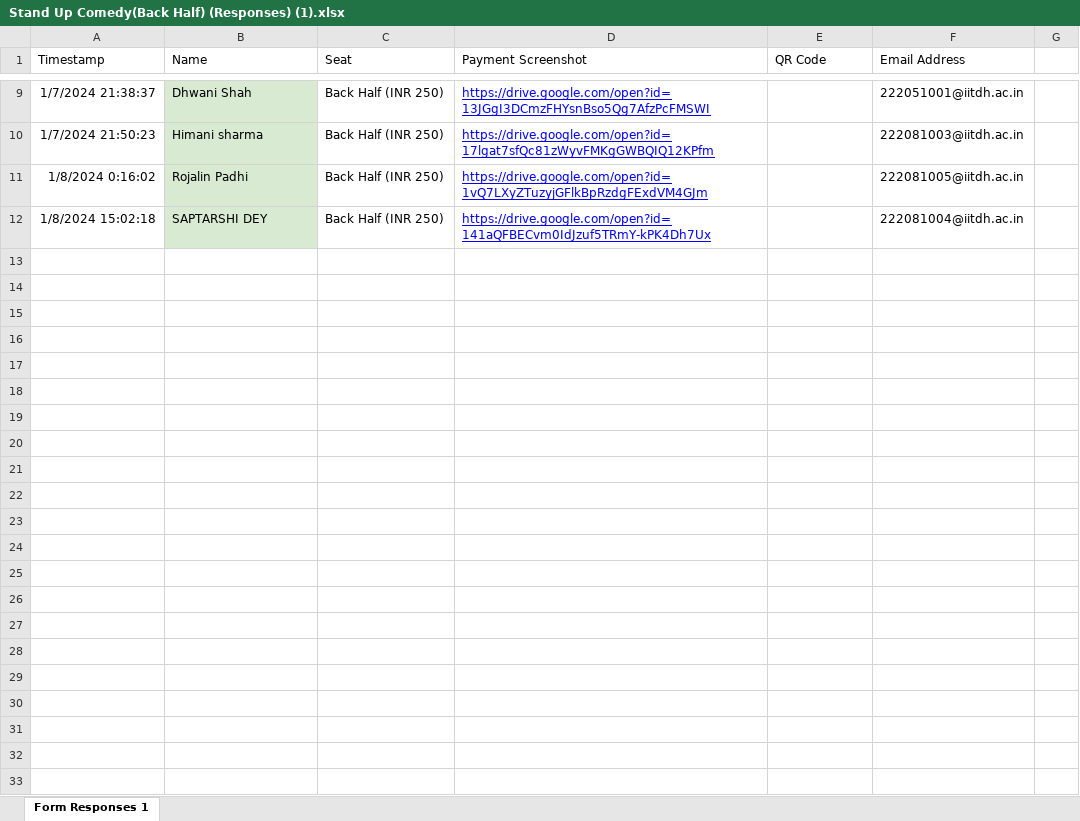
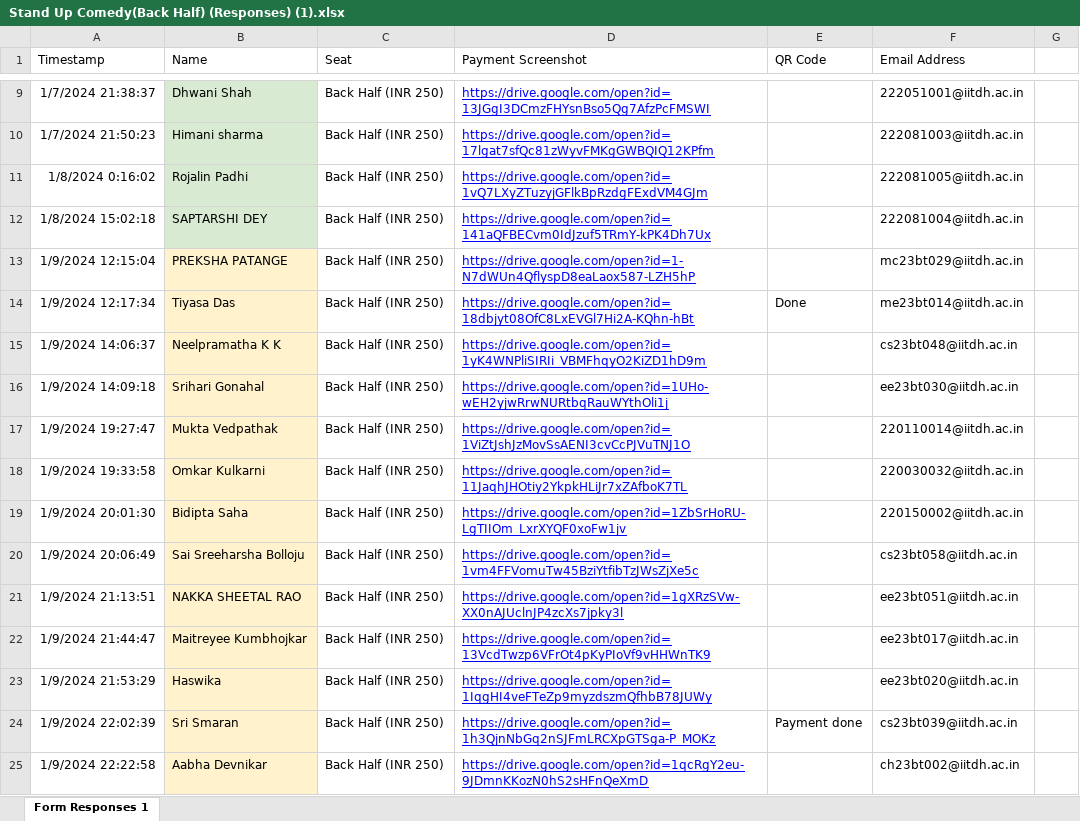
Before and after one commit to sakshamchhimwal/ParsecPasses, an Excel workbook: Stand Up Comedy(Back Half) (Responses) (1).xlsx, sheet Form Responses 1, drawn as a sheet; only a part is shown, gaps mark what is left out; values as stored, in another font and other column widths than the file's, no borders; charts and pictures not drawn; the diff covers the shown part only; the diff names each change by its address in the sheet, - before the commit and + after, or states it on an @@ line.

```diff
--- a/Stand Up Comedy(Back Half) (Responses) (1).xlsx (sheet Form Responses 1)
+++ b/Stand Up Comedy(Back Half) (Responses) (1).xlsx (sheet Form Responses 1)
+row 13: 1/9/2024 12:15:04 | PREKSHA PATANGE | Back Half (INR 250) | https://drive.google.com/open?id=1-N7dWUn4QflyspD8eaLaox587-LZH5hP |  | mc23bt029@iitdh.ac.in
+row 14: 1/9/2024 12:17:34 | Tiyasa Das | Back Half (INR 250) | https://drive.google.com/open?id=18dbjyt08OfC8LxEVGl7Hi2A-KQhn-hBt | Done | me23bt014@iitdh.ac.in
+row 15: 1/9/2024 14:06:37 | Neelpramatha K K | Back Half (INR 250) | https://drive.google.com/open?id=1yK4WNPliSIRIi_VBMFhqyO2KiZD1hD9m |  | cs23bt048@iitdh.ac.in
+row 16: 1/9/2024 14:09:18 | Srihari Gonahal | Back Half (INR 250) | https://drive.google.com/open?id=1UHo-wEH2yjwRrwNURtbqRauWYthOli1j |  | ee23bt030@iitdh.ac.in
+row 17: 1/9/2024 19:27:47 | Mukta Vedpathak | Back Half (INR 250) | https://drive.google.com/open?id=1ViZtJshJzMovSsAENI3cvCcPJVuTNJ1O |  | 220110014@iitdh.ac.in
+row 18: 1/9/2024 19:33:58 | Omkar Kulkarni | Back Half (INR 250) | https://drive.google.com/open?id=11JaqhJHOtiy2YkpkHLiJr7xZAfboK7TL |  | 220030032@iitdh.ac.in
+row 19: 1/9/2024 20:01:30 | Bidipta Saha | Back Half (INR 250) | https://drive.google.com/open?id=1ZbSrHoRU-LgTIIOm_LxrXYQF0xoFw1jv |  | 220150002@iitdh.ac.in
+row 20: 1/9/2024 20:06:49 | Sai Sreeharsha Bolloju | Back Half (INR 250) | https://drive.google.com/open?id=1vm4FFVomuTw45BziYtfibTzJWsZjXe5c |  | cs23bt058@iitdh.ac.in
+row 21: 1/9/2024 21:13:51 | NAKKA SHEETAL RAO | Back Half (INR 250) | https://drive.google.com/open?id=1gXRzSVw-XX0nAJUclnJP4zcXs7jpky3l |  | ee23bt051@iitdh.ac.in
+row 22: 1/9/2024 21:44:47 | Maitreyee Kumbhojkar | Back Half (INR 250) | https://drive.google.com/open?id=13VcdTwzp6VFrOt4pKyPIoVf9vHHWnTK9 |  | ee23bt017@iitdh.ac.in
+row 23: 1/9/2024 21:53:29 | Haswika | Back Half (INR 250) | https://drive.google.com/open?id=1IqgHI4veFTeZp9myzdszmQfhbB78JUWy |  | ee23bt020@iitdh.ac.in
+row 24: 1/9/2024 22:02:39 | Sri Smaran | Back Half (INR 250) | https://drive.google.com/open?id=1h3QjnNbGq2nSJFmLRCXpGTSga-P_MOKz | Payment done | cs23bt039@iitdh.ac.in
+row 25: 1/9/2024 22:22:58 | Aabha Devnikar | Back Half (INR 250) | https://drive.google.com/open?id=1qcRgY2eu-9JDmnKKozN0hS2sHFnQeXmD |  | ch23bt002@iitdh.ac.in
```
Also changed, not shown: 13 added rows and 7 edited cells elsewhere in this sheet, Stand Up Comedy(First Row) (Responses) (1).xlsx, Stand Up Comedy(Front Half) (Responses) (1).xlsx, 42 other files.
